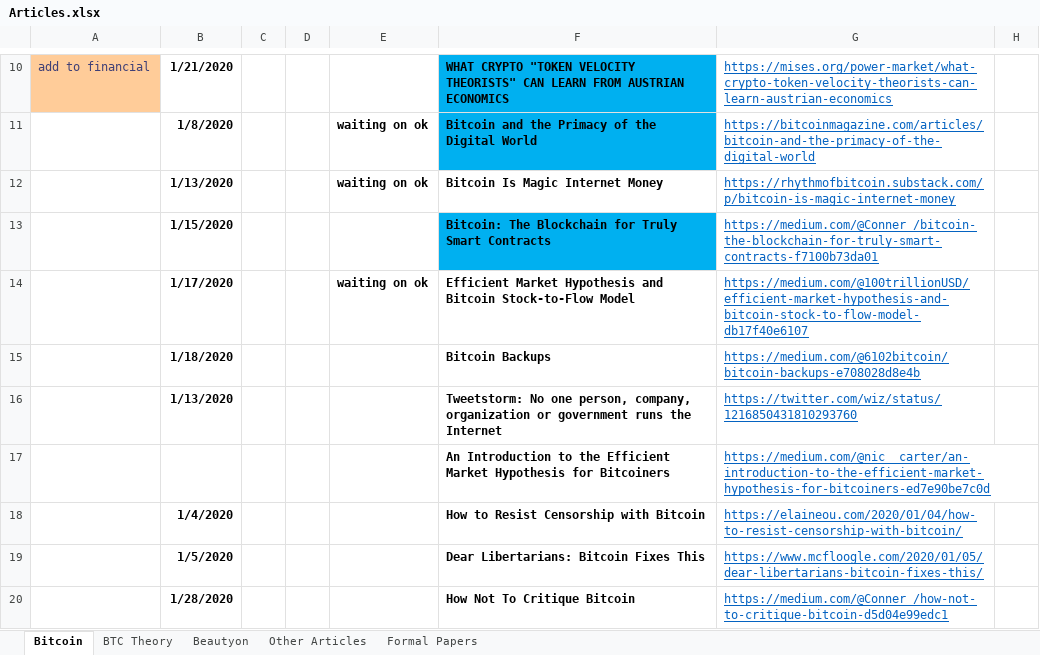
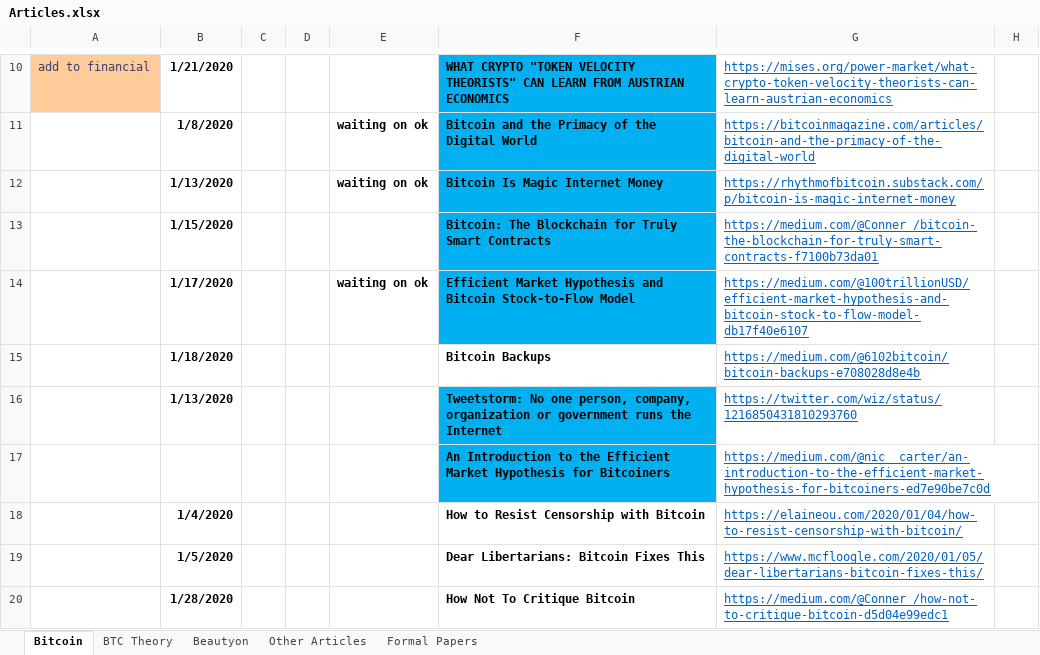
Before and after one commit to bitcoinwords/bitcoinwords.github.io, an Excel workbook: assets/queue/Articles.xlsx, sheet Bitcoin, drawn as a sheet; only a part is shown, gaps mark what is left out; values as stored, in another font and other column widths than the file's, no borders; charts and pictures and conditional formats not drawn; the diff names each change by its address in the sheet, - before the commit and + after, or states it on an @@ line.

```diff
--- a/assets/queue/Articles.xlsx (sheet Bitcoin)
+++ b/assets/queue/Articles.xlsx (sheet Bitcoin)
-F12 fill: none
+F12 fill: #00B0F0
-F14 fill: none
+F14 fill: #00B0F0
-F16:F17 fill: none
+F16:F17 fill: #00B0F0
```
Also changed, not shown: 14 other files.
